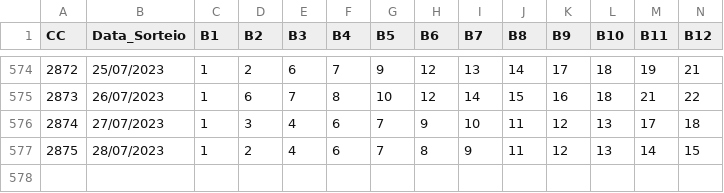
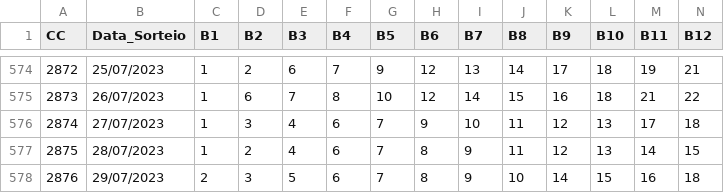
Before and after one commit to cesarac666/loterias, a CSV file: ultimos500_lotofacil_05062023.csv, drawn as a sheet; only a part is shown, gaps mark what is left out; rows hold the shown columns only; the diff names each change by its address in the sheet, - before the commit and + after, or states it on an @@ line.

Commit message:
Update lotofacil csv - 2876

```diff
--- a/ultimos500_lotofacil_05062023.csv
+++ b/ultimos500_lotofacil_05062023.csv
+row 578: 2876 | 29/07/2023 | 2 | 3 | 5 | 6 | 7 | 8 | 9 | 10 | 14 | 15 | 16 | 18
```
